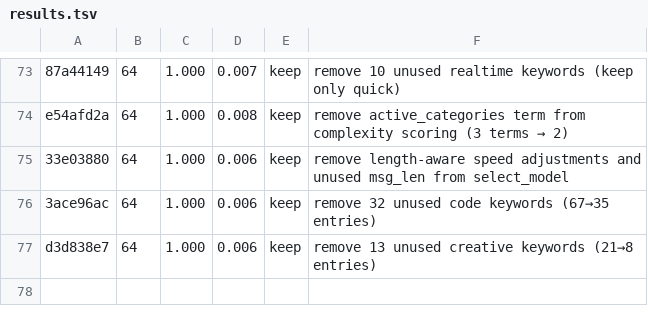
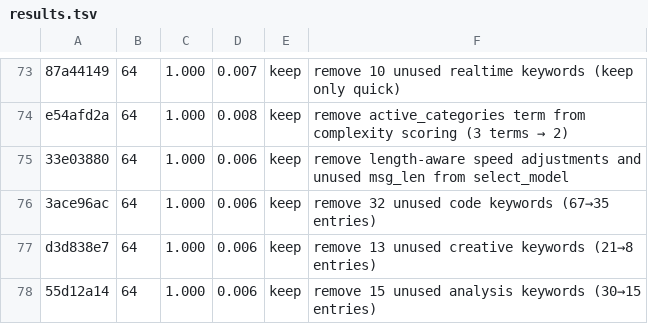
Before and after one commit to lordofwar81/hermes-agent, a TSV file: autoresearch-routing/results.tsv, drawn as a sheet; only a part is shown, gaps mark what is left out.

```diff
--- a/autoresearch-routing/results.tsv
+++ b/autoresearch-routing/results.tsv
@@ -77 +77,2 @@ e54afd2a	64	1.000	0.008	keep	remove active_categories term from complexity scori
 d3d838e7	64	1.000	0.006	keep	remove 13 unused creative keywords (21→8 entries)
+55d12a14	64	1.000	0.006	keep	remove 15 unused analysis keywords (30→15 entries)
```
Also changed, not shown: 1 other file.
